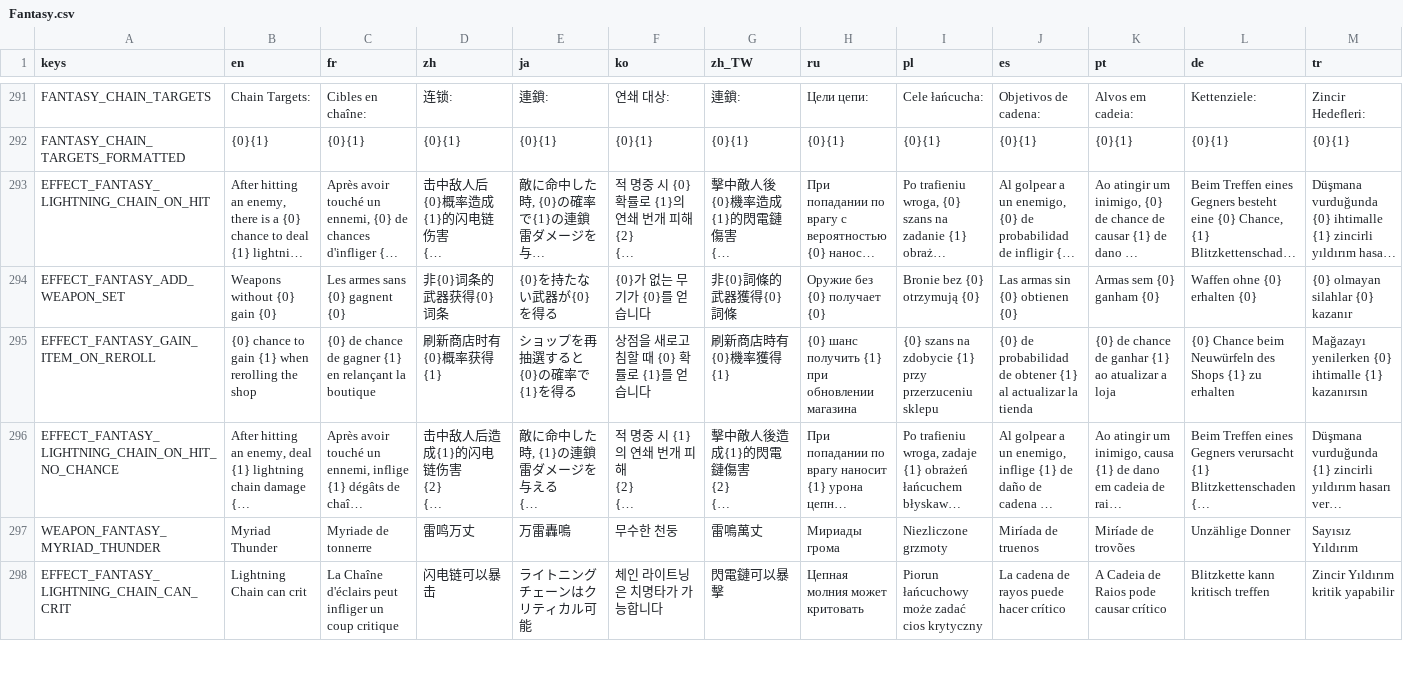
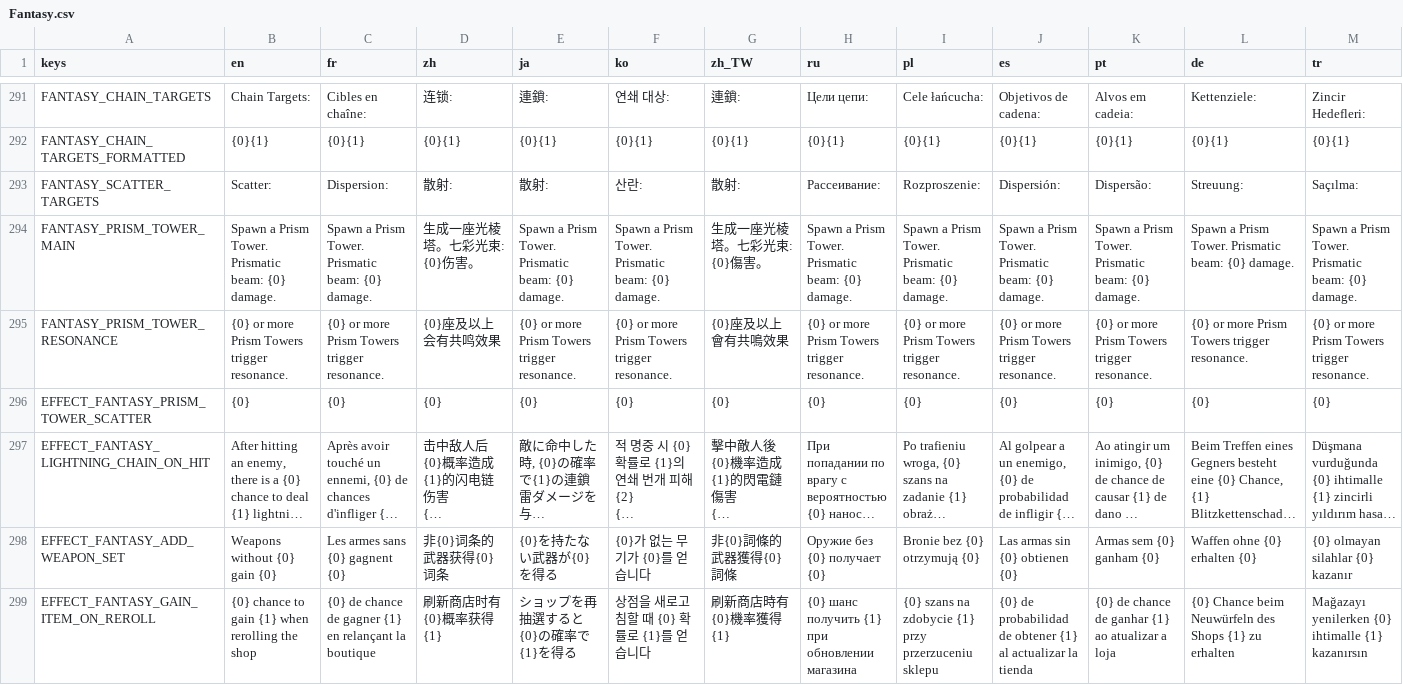
Before and after one commit to CYoJkoY/Yoko-Fantasy, a CSV file: translations/Fantasy.csv, drawn as a sheet; only a part is shown, gaps mark what is left out; the shorter side is filled out with more unchanged rows; long unchanged cells end in …; rows hold the shown columns only; the diff names each change by its address in the sheet, - before the commit and + after, or states it on an @@ line.

Commit message:
Build prism tower mechanics

```diff
--- a/translations/Fantasy.csv
+++ b/translations/Fantasy.csv
+row 293: FANTASY_SCATTER_TARGETS | Scatter: | Dispersion: | 散射: | 散射: | 산란: | 散射: | Рассеивание: | Rozproszenie: | Dispersión: | Dispersão: | Streuung: | Saçılma:
+row 294: FANTASY_PRISM_TOWER_MAIN | Spawn a Prism Tower. Prismatic beam: {0} damage. | Spawn a Prism Tower. Prismatic beam: {0} damage. | 生成一座光棱塔。七彩光束: {0}伤害。 | Spawn a Prism Tower. Prismatic beam: {0} damage. | Spawn a Prism Tower. Prismatic beam: {0} damage. | 生成一座光棱塔。七彩光束: {0}傷害。 | Spawn a Prism Tower. Prismatic beam: {0} damage. | Spawn a Prism Tower. Prismatic beam: {0} damage. | Spawn a Prism Tower. Prismatic beam: {0} damage. | Spawn a Prism Tower. Prismatic beam: {0} damage. | Spawn a Prism Tower. Prismatic beam: {0} damage. | Spawn a Prism Tower. Prismatic beam: {0} damage.
+row 295: FANTASY_PRISM_TOWER_RESONANCE | {0} or more Prism Towers trigger resonance. | {0} or more Prism Towers trigger resonance. | {0}座及以上会有共鸣效果 | {0} or more Prism Towers trigger resonance. | {0} or more Prism Towers trigger resonance. | {0}座及以上會有共鳴效果 | {0} or more Prism Towers trigger resonance. | {0} or more Prism Towers trigger resonance. | {0} or more Prism Towers trigger resonance. | {0} or more Prism Towers trigger resonance. | {0} or more Prism Towers trigger resonance. | {0} or more Prism Towers trigger resonance.
+row 296: EFFECT_FANTASY_PRISM_TOWER_SCATTER | {0} | {0} | {0} | {0} | {0} | {0} | {0} | {0} | {0} | {0} | {0} | {0}
```
Also changed, not shown: 27 other files.
